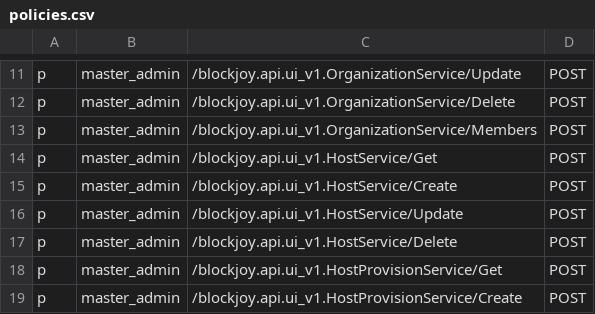
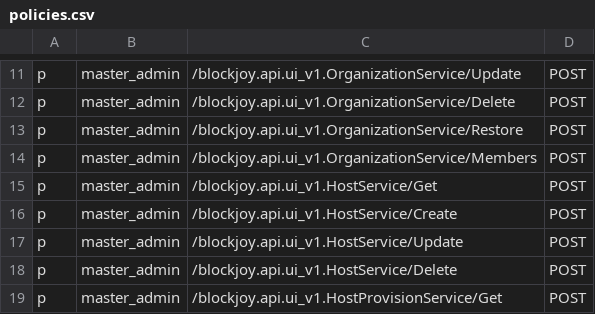
Before and after one commit to nodexeus/bv-api, a CSV file: conf/policies.csv, drawn as a sheet; only a part is shown, gaps mark what is left out; the shorter side is filled out with more unchanged rows; the diff names each change by its address in the sheet, - before the commit and + after, or states it on an @@ line.

Commit message:
feat: added restore org policies

```diff
--- a/conf/policies.csv
+++ b/conf/policies.csv
+row 13: p | master_admin | /blockjoy.api.ui_v1.OrganizationService/Restore | POST
```
